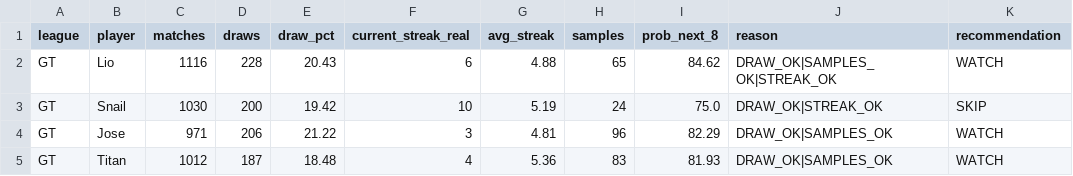
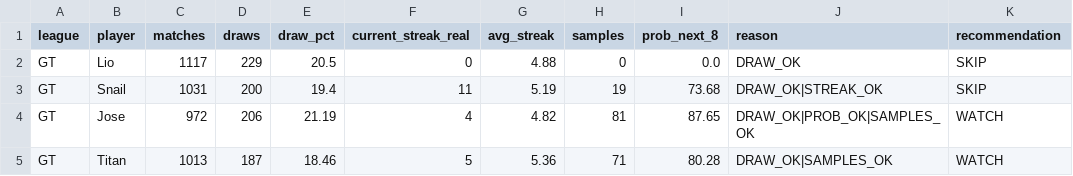
Before and after one commit to dgonzalez13/esports-tracker-full, a CSV file: opportunity_input.csv, drawn as a sheet; only a part is shown; the diff covers the shown part only.

```diff
--- a/opportunity_input.csv
+++ b/opportunity_input.csv
@@ -1,5 +1,5 @@
 league,player,matches,draws,draw_pct,current_streak_real,avg_streak,samples,prob_next_8,reason,recommendation
-GT,Lio,1116,228,20.43,6,4.88,65,84.62,DRAW_OK|SAMPLES_OK|STREAK_OK,WATCH
-GT,Snail,1030,200,19.42,10,5.19,24,75.0,DRAW_OK|STREAK_OK,SKIP
-GT,Jose,971,206,21.22,3,4.81,96,82.29,DRAW_OK|SAMPLES_OK,WATCH
-GT,Titan,1012,187,18.48,4,5.36,83,81.93,DRAW_OK|SAMPLES_OK,WATCH
+GT,Lio,1117,229,20.5,0,4.88,0,0.0,DRAW_OK,SKIP
+GT,Snail,1031,200,19.4,11,5.19,19,73.68,DRAW_OK|STREAK_OK,SKIP
+GT,Jose,972,206,21.19,4,4.82,81,87.65,DRAW_OK|PROB_OK|SAMPLES_OK,WATCH
+GT,Titan,1013,187,18.46,5,5.36,71,80.28,DRAW_OK|SAMPLES_OK,WATCH
```
Also changed, not shown: 42 edited cells elsewhere in this file, 3 other files.
